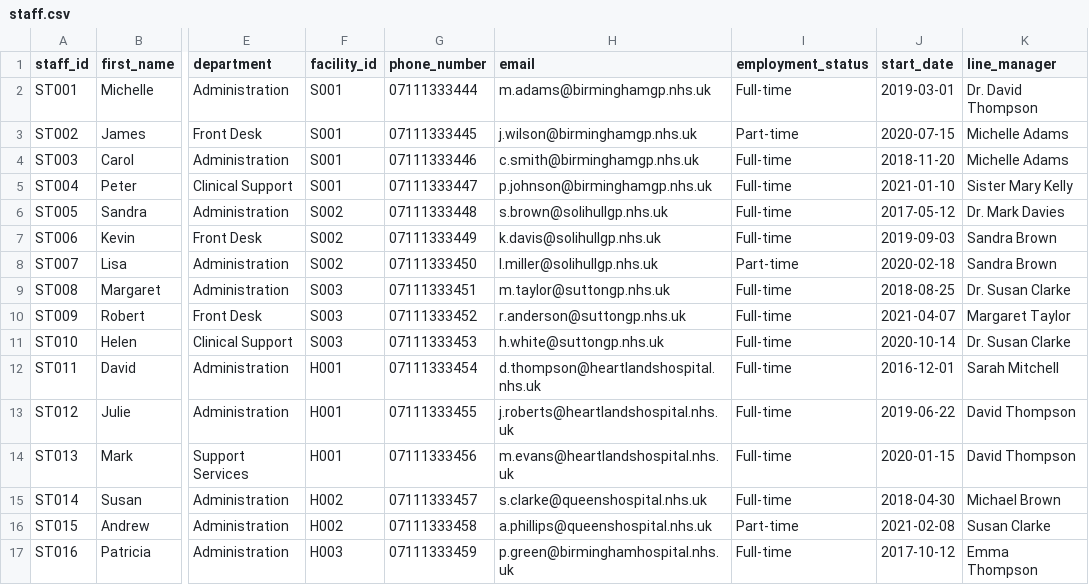
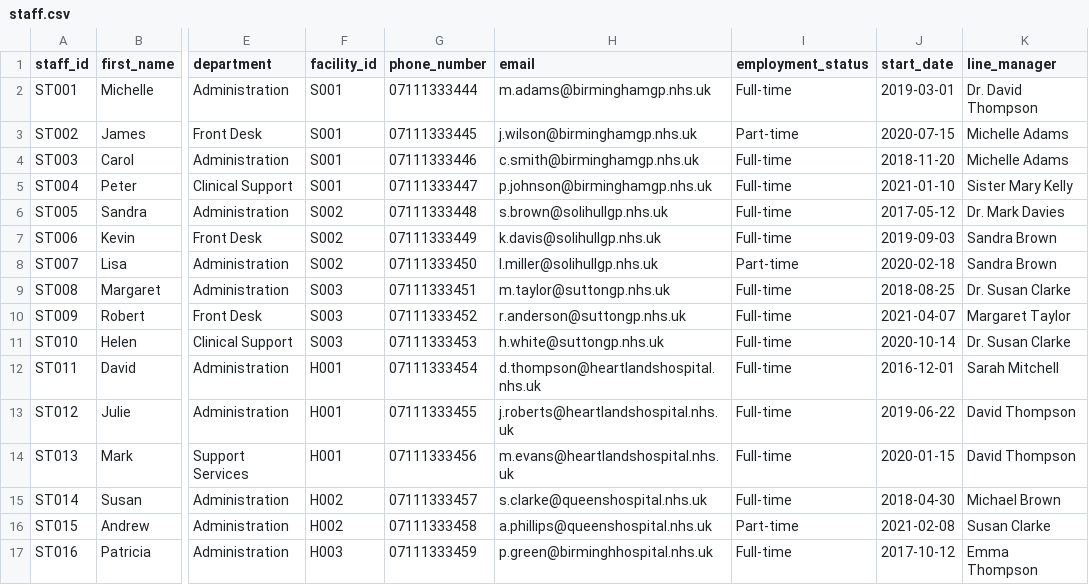
Before and after one commit to Muhammedadelu/hospitalmanagment, a CSV file: data/staff.csv, drawn as a sheet; only a part is shown, gaps mark what is left out; the diff names each change by its address in the sheet, - before the commit and + after, or states it on an @@ line.

```diff
--- a/data/staff.csv
+++ b/data/staff.csv
-H17 (email): p.green@birminghamhospital.nhs.uk
+H17 (email): p.green@birminghhospital.nhs.uk
```
